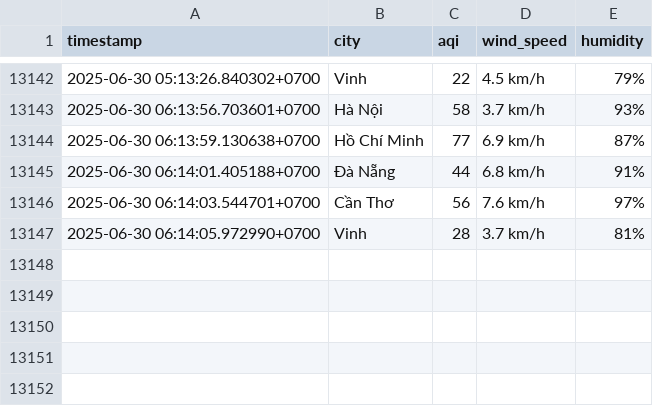
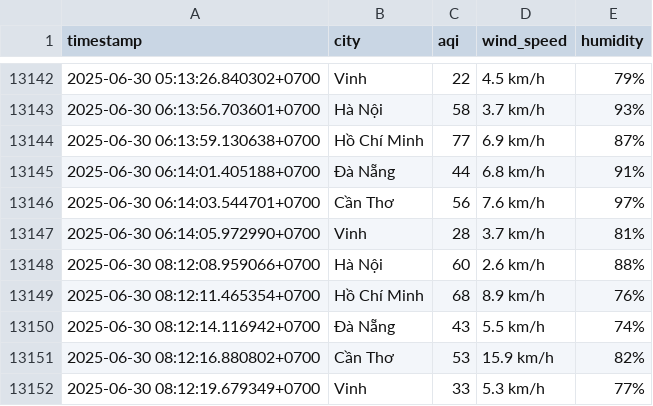
Before and after one commit to Liquid-happ/machinelearning, a CSV file: all_cities_aqi_data.csv, drawn as a sheet; only a part is shown, gaps mark what is left out; the diff names each change by its address in the sheet, - before the commit and + after, or states it on an @@ line.

```diff
--- a/all_cities_aqi_data.csv
+++ b/all_cities_aqi_data.csv
+row 13148: 2025-06-30 08:12:08.959066+0700 | Hà Nội | 60 | 2.6 km/h | 88%
+row 13149: 2025-06-30 08:12:11.465354+0700 | Hồ Chí Minh | 68 | 8.9 km/h | 76%
+row 13150: 2025-06-30 08:12:14.116942+0700 | Đà Nẵng | 43 | 5.5 km/h | 74%
+row 13151: 2025-06-30 08:12:16.880802+0700 | Cần Thơ | 53 | 15.9 km/h | 82%
+row 13152: 2025-06-30 08:12:19.679349+0700 | Vinh | 33 | 5.3 km/h | 77%
```
